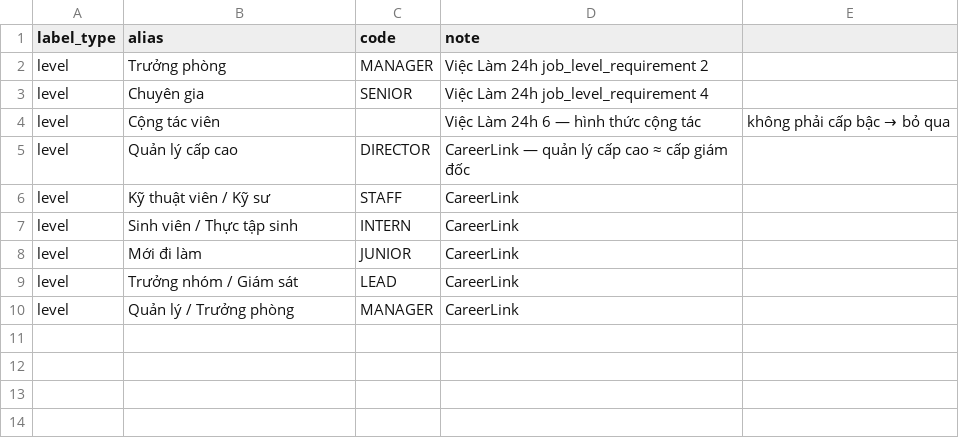
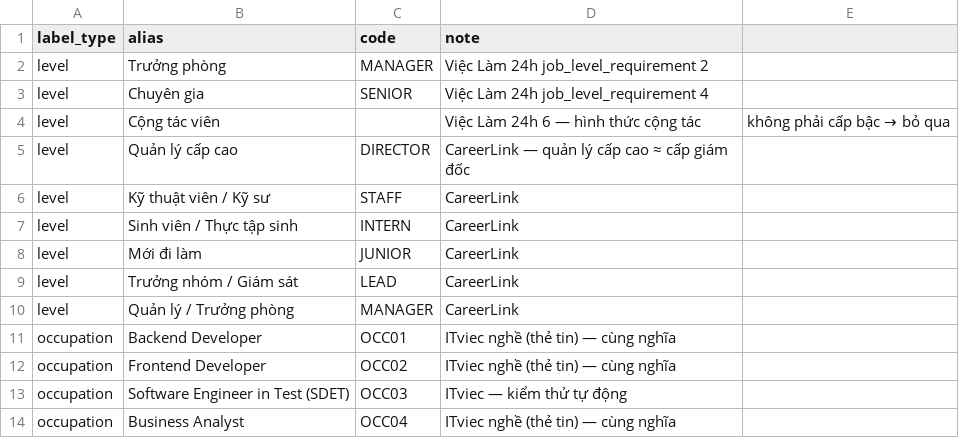
Before and after one commit to DuongLor/jobmarket-crawl, a CSV file: seeds/label_aliases.csv, drawn as a sheet.

```diff
--- a/seeds/label_aliases.csv
+++ b/seeds/label_aliases.csv
@@ -10 +10,5 @@ level,Trưởng nhóm / Giám sát,LEAD,CareerLink
 level,Quản lý / Trưởng phòng,MANAGER,CareerLink
+occupation,Backend Developer,OCC01,ITviec nghề (thẻ tin) — cùng nghĩa
+occupation,Frontend Developer,OCC02,ITviec nghề (thẻ tin) — cùng nghĩa
+occupation,Software Engineer in Test (SDET),OCC03,ITviec — kiểm thử tự động
+occupation,Business Analyst,OCC04,ITviec nghề (thẻ tin) — cùng nghĩa
```
Also changed, not shown: seeds/industry_aliases.csv, 28 other files.
